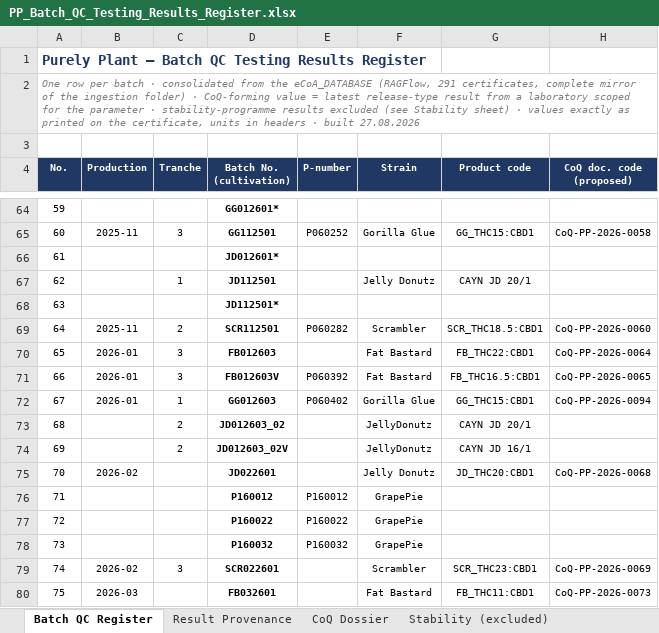
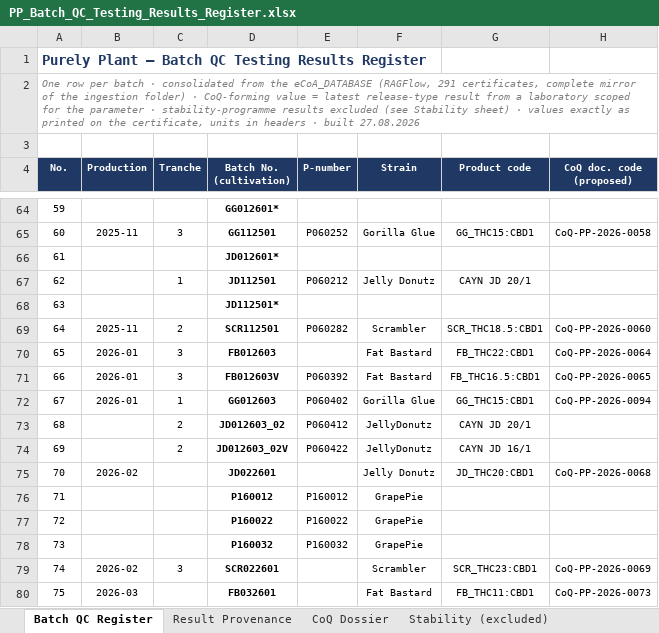
Before and after one commit to 3p4e/letta-stack, an Excel workbook: deliverables/qc_register/PP_Batch_QC_Testing_Results_Register.xlsx, sheet Batch QC Register, drawn as a sheet; only a part is shown, gaps mark what is left out; values as stored, in another font and other column widths than the file's, no borders; the diff names each change by its address in the sheet, - before the commit and + after, or states it on an @@ line.

```diff
--- a/deliverables/qc_register/PP_Batch_QC_Testing_Results_Register.xlsx (sheet Batch QC Register)
+++ b/deliverables/qc_register/PP_Batch_QC_Testing_Results_Register.xlsx (sheet Batch QC Register)
-E67 (P-number): (empty)
+E67 (P-number): P060212
-E73 (P-number): (empty)
+E73 (P-number): P060412
-E74 (P-number): (empty)
+E74 (P-number): P060422
```
Also changed, not shown: sheet CoQ Dossier, sheet Result Provenance, deliverables/qc_register/PP_QC_eCoA_Master_Register.xlsx, 5 other files.
